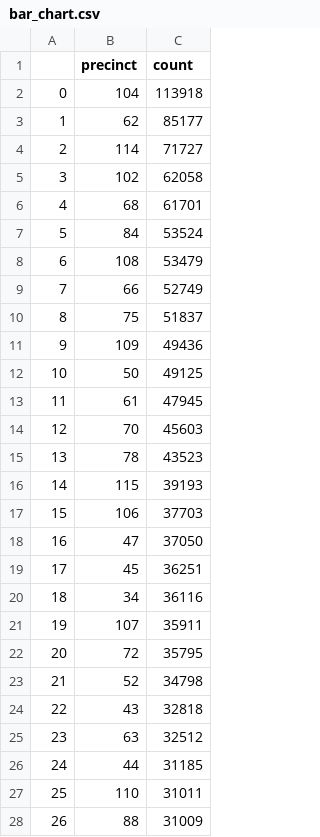
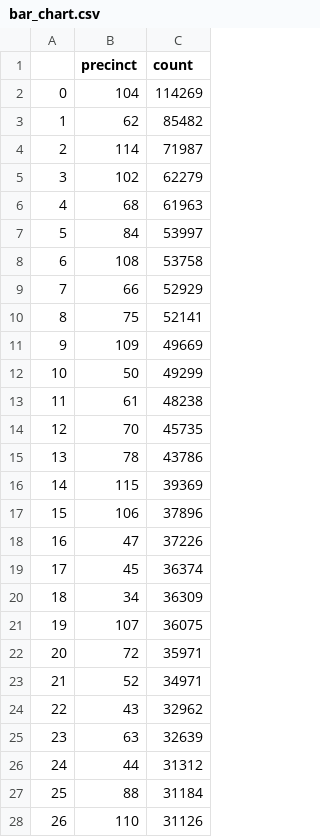
Before and after one commit to ssigman1/group4-nypd, a CSV file: bar_chart.csv, drawn as a sheet; only a part is shown; the diff covers the shown part only.

```diff
--- a/bar_chart.csv
+++ b/bar_chart.csv
@@ -1,28 +1,28 @@
 ,precinct,count
-0,104,113918
-1,62,85177
-2,114,71727
-3,102,62058
-4,68,61701
-5,84,53524
-6,108,53479
-7,66,52749
-8,75,51837
-9,109,49436
-10,50,49125
-11,61,47945
-12,70,45603
-13,78,43523
-14,115,39193
-15,106,37703
-16,47,37050
-17,45,36251
-18,34,36116
-19,107,35911
-20,72,35795
-21,52,34798
-22,43,32818
-23,63,32512
-24,44,31185
-25,110,31011
-26,88,31009
+0,104,114269
+1,62,85482
+2,114,71987
+3,102,62279
+4,68,61963
+5,84,53997
+6,108,53758
+7,66,52929
+8,75,52141
+9,109,49669
+10,50,49299
+11,61,48238
+12,70,45735
+13,78,43786
+14,115,39369
+15,106,37896
+16,47,37226
+17,45,36374
+18,34,36309
+19,107,36075
+20,72,35971
+21,52,34971
+22,43,32962
+23,63,32639
+24,44,31312
+25,88,31184
+26,110,31126
```
Also changed, not shown: 52 edited cells elsewhere in this file, dm_geo_p_sample.csv, line_graph.csv.
